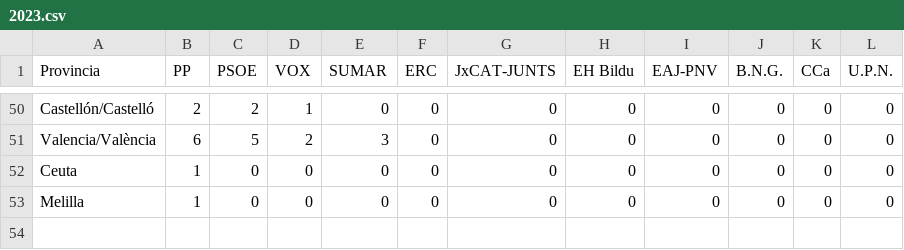
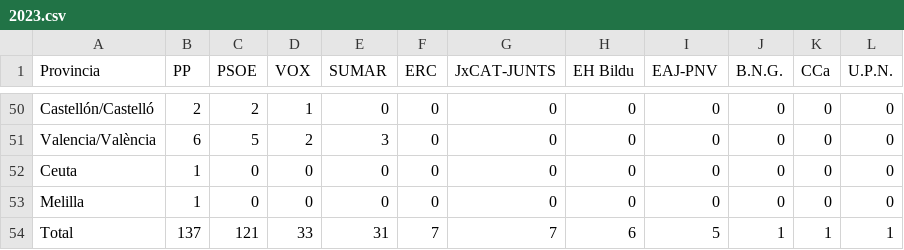
Before and after one commit to aagiribar/app, a CSV file: data/resultados/2023.csv, drawn as a sheet; only a part is shown, gaps mark what is left out.

```diff
--- a/data/resultados/2023.csv
+++ b/data/resultados/2023.csv
@@ -53 +53,2 @@ Ceuta;1;0;0;0;0;0;0;0;0;0;0
 Melilla;1;0;0;0;0;0;0;0;0;0;0
+Total;137;121;33;31;7;7;6;5;1;1;1
```
Also changed, not shown: data/resultados/04_2019.csv, data/resultados/11_2019.csv, 2 other files.
